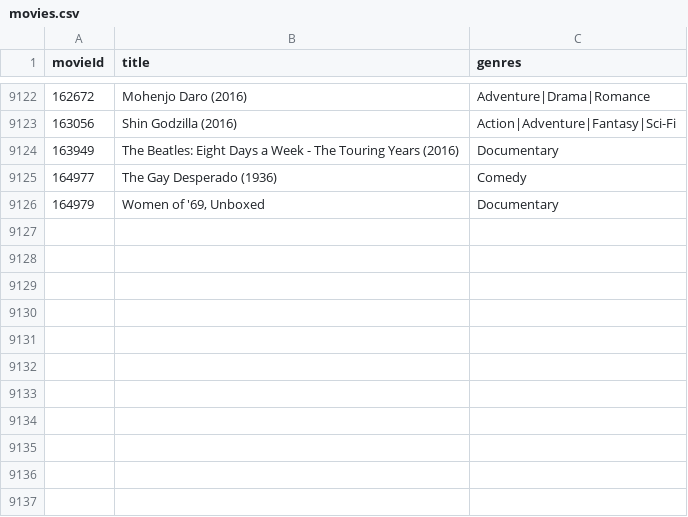
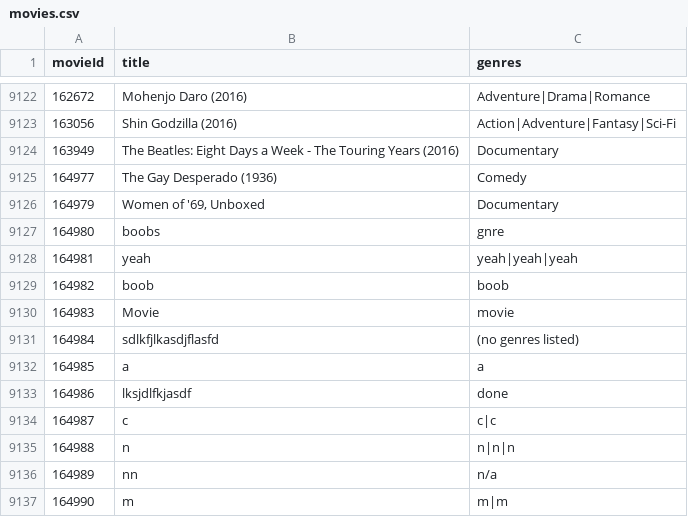
Before and after one commit to amg262/MovieLibrary, a CSV file: movies.csv, drawn as a sheet; only a part is shown, gaps mark what is left out; the diff names each change by its address in the sheet, - before the commit and + after, or states it on an @@ line.

Commit message:
init

```diff
--- a/movies.csv
+++ b/movies.csv
+row 9127: 164980 | boobs | gnre
+row 9128: 164981 | yeah | yeah|yeah|yeah
+row 9129: 164982 | boob | boob
+row 9130: 164983 | Movie | movie
+row 9131: 164984 | sdlkfjlkasdjflasfd | (no genres listed)
+row 9132: 164985 | a | a
+row 9133: 164986 | lksjdlfkjasdf | done
+row 9134: 164987 | c | c|c
+row 9135: 164988 | n | n|n|n
+row 9136: 164989 | nn | n/a
+row 9137: 164990 | m | m|m
```
